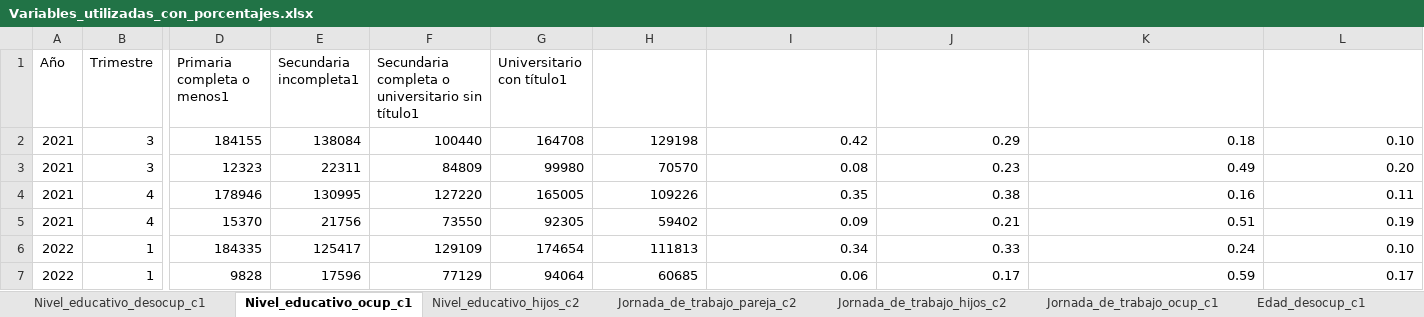
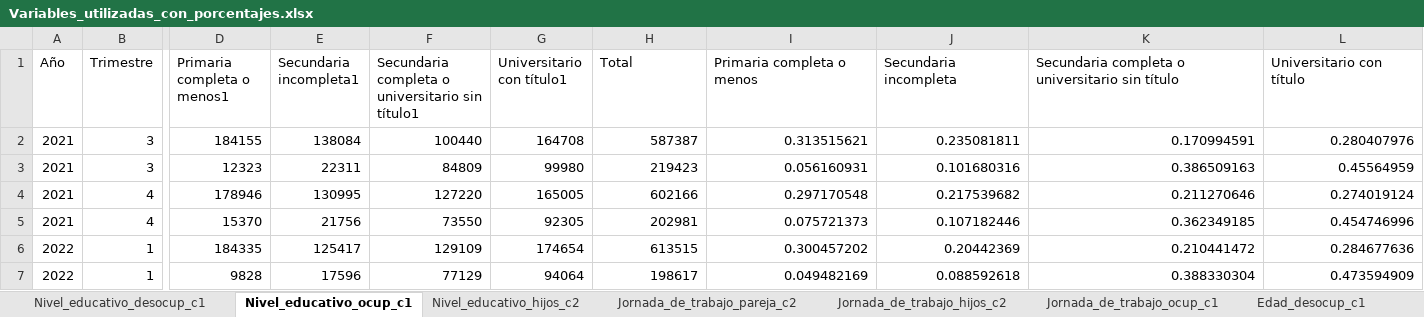
Before and after one commit to Jtrejos2901/proyecto_estadistica_actuarial_I, an Excel workbook: Variables_utilizadas_con_porcentajes.xlsx, sheet Nivel_educativo_ocup_c1, drawn as a sheet; only a part is shown, gaps mark what is left out; values as stored, in another font and other column widths than the file's, no borders; table styles not drawn; the diff covers the shown part only; the diff names each change by its address in the sheet, - before the commit and + after, or states it on an @@ line.

```diff
--- a/Variables_utilizadas_con_porcentajes.xlsx (sheet Nivel_educativo_ocup_c1)
+++ b/Variables_utilizadas_con_porcentajes.xlsx (sheet Nivel_educativo_ocup_c1)
@@ H1:L1 bold: on → off, text colour: #FFFFFF → black, alignment: center → left @@
-H2 (Total): 129198
+H2 (Total): 587387
-I2 (Primaria completa o menos): 0.42
+I2 (Primaria completa o menos): 0.313515621
-J2 (Secundaria incompleta): 0.29
+J2 (Secundaria incompleta): 0.235081811
-K2: 0.18
+K2: 0.170994591
-L2 (Universitario con título): 0.10
+L2 (Universitario con título): 0.280407976
-H3 (Total): 70570
+H3 (Total): 219423
-I3 (Primaria completa o menos): 0.08
+I3 (Primaria completa o menos): 0.056160931
-J3 (Secundaria incompleta): 0.23
+J3 (Secundaria incompleta): 0.101680316
-K3: 0.49
+K3: 0.386509163
-L3 (Universitario con título): 0.20
+L3 (Universitario con título): 0.45564959
-H4 (Total): 109226
+H4 (Total): 602166
-I4 (Primaria completa o menos): 0.35
+I4 (Primaria completa o menos): 0.297170548
-J4 (Secundaria incompleta): 0.38
+J4 (Secundaria incompleta): 0.217539682
-K4: 0.16
+K4: 0.211270646
-L4 (Universitario con título): 0.11
+L4 (Universitario con título): 0.274019124
-H5 (Total): 59402
+H5 (Total): 202981
-I5 (Primaria completa o menos): 0.09
+I5 (Primaria completa o menos): 0.075721373
-J5 (Secundaria incompleta): 0.21
+J5 (Secundaria incompleta): 0.107182446
-K5: 0.51
+K5: 0.362349185
-L5 (Universitario con título): 0.19
+L5 (Universitario con título): 0.454746996
-H6 (Total): 111813
+H6 (Total): 613515
-I6 (Primaria completa o menos): 0.34
+I6 (Primaria completa o menos): 0.300457202
-J6 (Secundaria incompleta): 0.33
+J6 (Secundaria incompleta): 0.20442369
-K6: 0.24
+K6: 0.210441472
-L6 (Universitario con título): 0.10
+L6 (Universitario con título): 0.284677636
-H7 (Total): 60685
+H7 (Total): 198617
-I7 (Primaria completa o menos): 0.06
+I7 (Primaria completa o menos): 0.049482169
-J7 (Secundaria incompleta): 0.17
+J7 (Secundaria incompleta): 0.088592618
-K7: 0.59
+K7: 0.388330304
-L7 (Universitario con título): 0.17
+L7 (Universitario con título): 0.473594909
```
Also changed, not shown: 50 edited cells elsewhere in this sheet, 3 other files.
